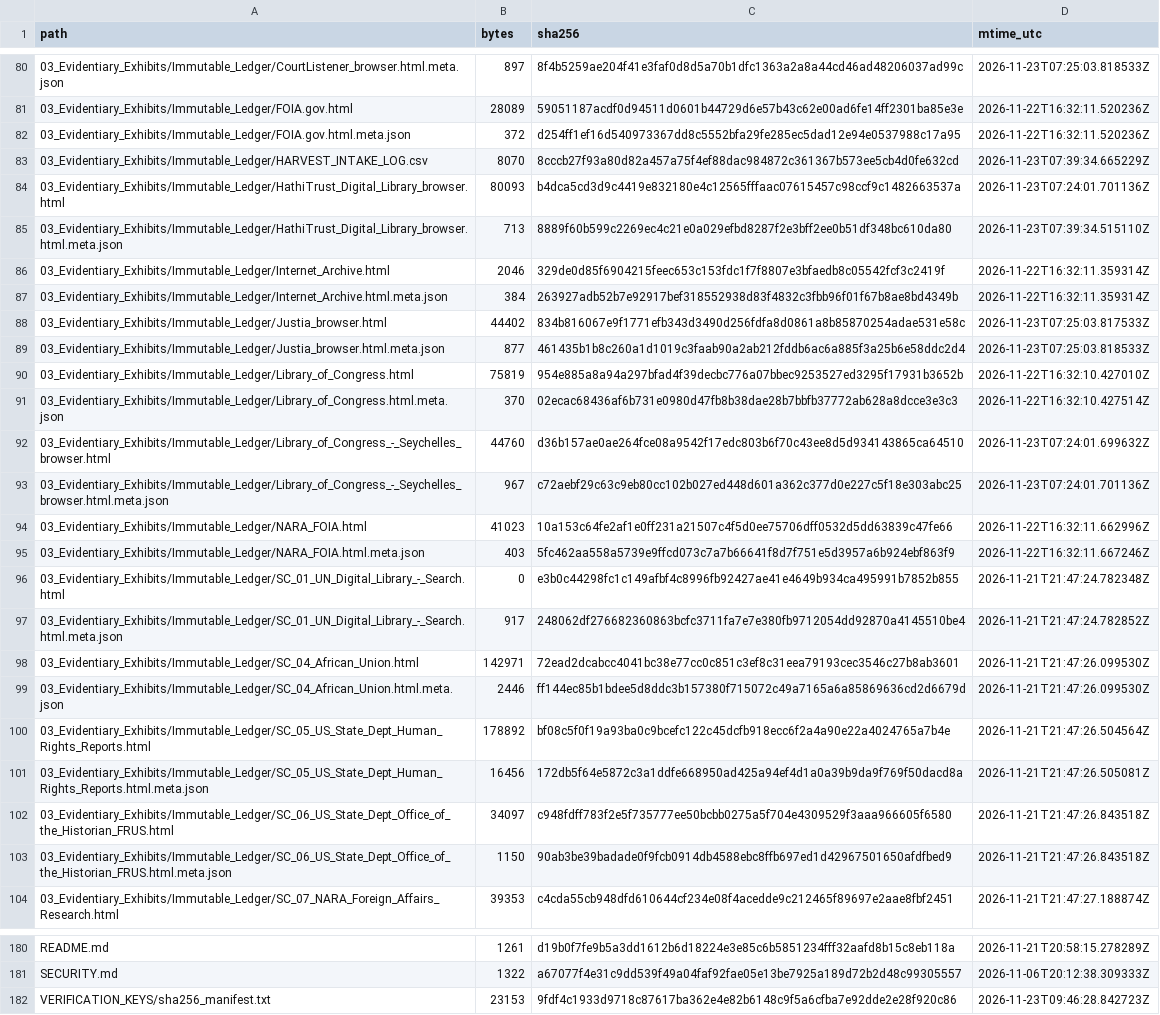
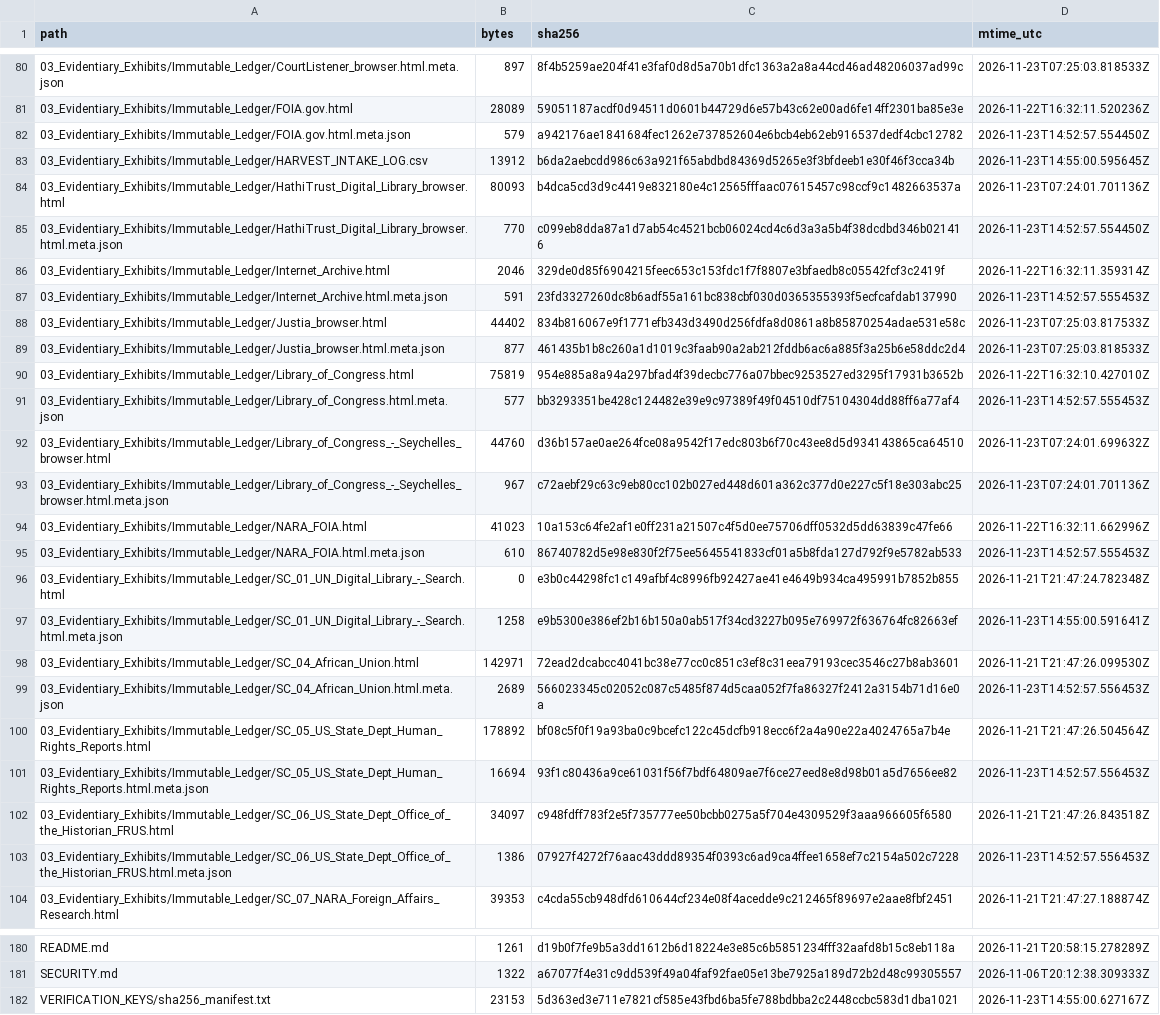
Before and after one commit to GlobalRestitutionAlliance/africa-us-sc-seychelles-master-litigation, a CSV file: 99_Archives_and_Manifests/MANIFEST_SHA256.csv, drawn as a sheet; only a part is shown, gaps mark what is left out; the diff covers the shown part only; the diff names each change by its address in the sheet, - before the commit and + after, or states it on an @@ line.

```diff
--- a/99_Archives_and_Manifests/MANIFEST_SHA256.csv
+++ b/99_Archives_and_Manifests/MANIFEST_SHA256.csv
-B82 (bytes): 372
+B82 (bytes): 579
-C82 (sha256): d254ff1ef16d540973367dd8c5552bfa29fe285ec5dad12e94e0537988c17a95
+C82 (sha256): a942176ae1841684fec1262e737852604e6bcb4eb62eb916537dedf4cbc12782
-D82 (mtime_utc): 2026-11-22T16:32:11.520236Z
+D82 (mtime_utc): 2026-11-23T14:52:57.554450Z
-B83 (bytes): 8070
+B83 (bytes): 13912
-C83 (sha256): 8cccb27f93a80d82a457a75f4ef88dac984872c361367b573ee5cb4d0fe632cd
+C83 (sha256): b6da2aebcdd986c63a921f65abdbd84369d5265e3f3bfdeeb1e30f46f3cca34b
-D83 (mtime_utc): 2026-11-23T07:39:34.665229Z
+D83 (mtime_utc): 2026-11-23T14:55:00.595645Z
-B85 (bytes): 713
+B85 (bytes): 770
-C85 (sha256): 8889f60b599c2269ec4c21e0a029efbd8287f2e3bff2ee0b51df348bc610da80
+C85 (sha256): c099eb8dda87a1d7ab54c4521bcb06024cd4c6d3a3a5b4f38dcdbd346b021416
-D85 (mtime_utc): 2026-11-23T07:39:34.515110Z
+D85 (mtime_utc): 2026-11-23T14:52:57.554450Z
-B87 (bytes): 384
+B87 (bytes): 591
-C87 (sha256): 263927adb52b7e92917bef318552938d83f4832c3fbb96f01f67b8ae8bd4349b
+C87 (sha256): 23fd3327260dc8b6adf55a161bc838cbf030d0365355393f5ecfcafdab137990
-D87 (mtime_utc): 2026-11-22T16:32:11.359314Z
+D87 (mtime_utc): 2026-11-23T14:52:57.555453Z
-B91 (bytes): 370
+B91 (bytes): 577
-C91 (sha256): 02ecac68436af6b731e0980d47fb8b38dae28b7bbfb37772ab628a8dcce3e3c3
+C91 (sha256): bb3293351be428c124482e39e9c97389f49f04510df75104304dd88ff6a77af4
-D91 (mtime_utc): 2026-11-22T16:32:10.427514Z
+D91 (mtime_utc): 2026-11-23T14:52:57.555453Z
-B95 (bytes): 403
+B95 (bytes): 610
-C95 (sha256): 5fc462aa558a5739e9ffcd073c7a7b66641f8d7f751e5d3957a6b924ebf863f9
+C95 (sha256): 86740782d5e98e830f2f75ee5645541833cf01a5b8fda127d792f9e5782ab533
-D95 (mtime_utc): 2026-11-22T16:32:11.667246Z
+D95 (mtime_utc): 2026-11-23T14:52:57.555453Z
-B97 (bytes): 917
+B97 (bytes): 1258
-C97 (sha256): 248062df276682360863bcfc3711fa7e7e380fb9712054dd92870a4145510be4
+C97 (sha256): e9b5300e386ef2b16b150a0ab517f34cd3227b095e769972f636764fc82663ef
-D97 (mtime_utc): 2026-11-21T21:47:24.782852Z
+D97 (mtime_utc): 2026-11-23T14:55:00.591641Z
-B99 (bytes): 2446
+B99 (bytes): 2689
-C99 (sha256): ff144ec85b1bdee5d8ddc3b157380f715072c49a7165a6a85869636cd2d6679d
+C99 (sha256): 566023345c02052c087c5485f874d5caa052f7fa86327f2412a3154b71d16e0a
-D99 (mtime_utc): 2026-11-21T21:47:26.099530Z
+D99 (mtime_utc): 2026-11-23T14:52:57.556453Z
-B101 (bytes): 16456
+B101 (bytes): 16694
-C101 (sha256): 172db5f64e5872c3a1ddfe668950ad425a94ef4d1a0a39b9da9f769f50dacd8a
+C101 (sha256): 93f1c80436a9ce61031f56f7bdf64809ae7f6ce27eed8e8d98b01a5d7656ee82
-D101 (mtime_utc): 2026-11-21T21:47:26.505081Z
+D101 (mtime_utc): 2026-11-23T14:52:57.556453Z
-B103 (bytes): 1150
+B103 (bytes): 1386
-C103 (sha256): 90ab3be39badade0f9fcb0914db4588ebc8ffb697ed1d42967501650afdfbed9
+C103 (sha256): 07927f4272f76aac43ddd89354f0393c6ad9ca4ffee1658ef7c2154a502c7228
-D103 (mtime_utc): 2026-11-21T21:47:26.843518Z
+D103 (mtime_utc): 2026-11-23T14:52:57.556453Z
-C182 (sha256): 9fdf4c1933d9718c87617ba362e4e82b6148c9f5a6cfba7e92dde2e28f920c86
+C182 (sha256): 5d363ed3e711e7821cf585e43fbd6ba5fe788bdbba2c2448ccbc583d1dba1021
-D182 (mtime_utc): 2026-11-23T09:46:28.842723Z
+D182 (mtime_utc): 2026-11-23T14:55:00.627167Z
```
Also changed, not shown: 48 edited cells elsewhere in this file, 03_Evidentiary_Exhibits/Immutable_Ledger/HARVEST_INTAKE_LOG.csv, 99_Archives_and_Manifests/PENDING_RECAPTURE_REGISTER.csv, 25 other files.
